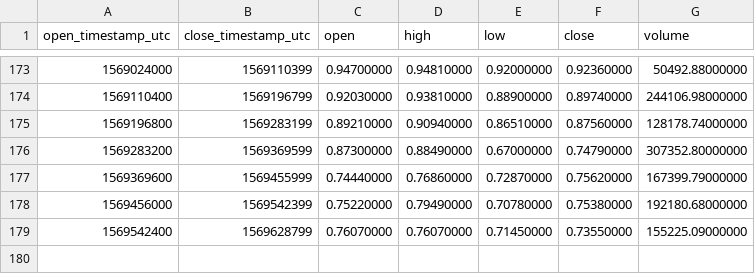
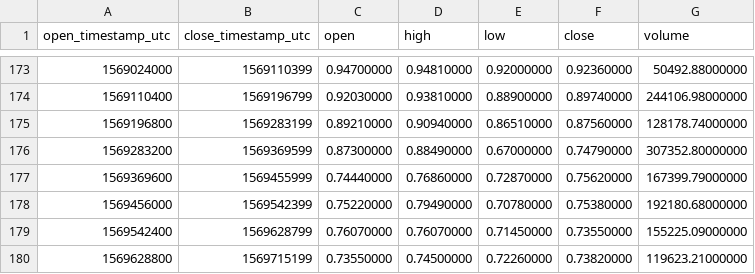
Before and after one commit to cryptobigbro/binance-NANOUSDT, a CSV file: binance-NANOUSDT-1d.csv, drawn as a sheet; only a part is shown, gaps mark what is left out; the diff names each change by its address in the sheet, - before the commit and + after, or states it on an @@ line.

```diff
--- a/binance-NANOUSDT-1d.csv
+++ b/binance-NANOUSDT-1d.csv
+row 180: 1569628800 | 1569715199 | 0.73550000 | 0.74500000 | 0.72260000 | 0.73820000 | 119623.21000000
```
Also changed, not shown: binance-NANOUSDT-1h.csv.
